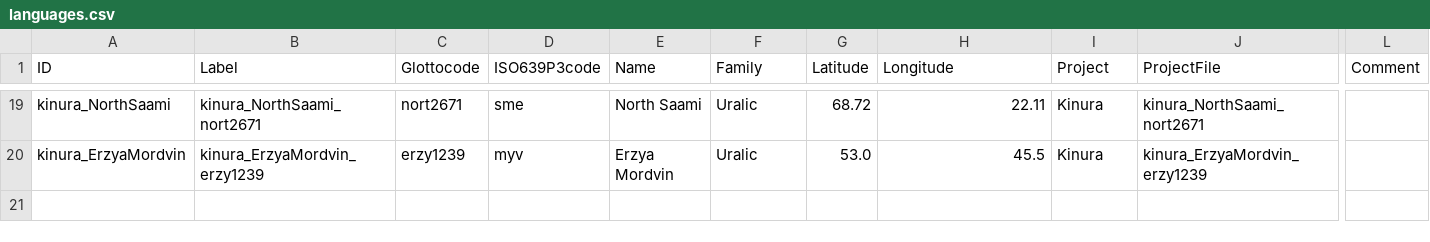
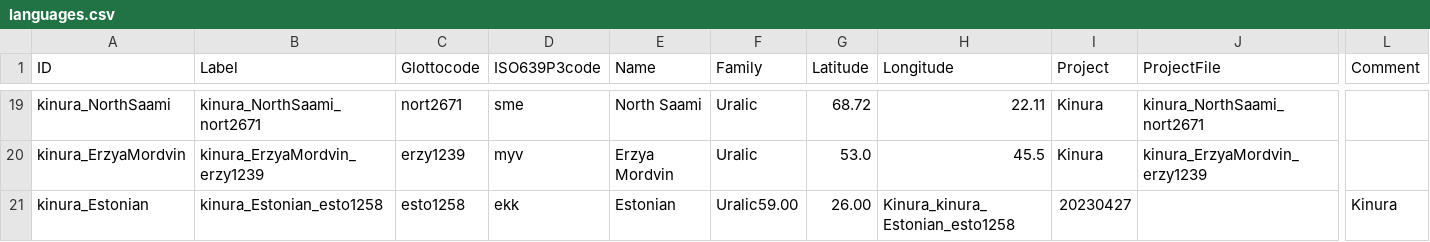
Before and after one commit to kinbank/kinura, a CSV file: kinbank/etc/languages.csv, drawn as a sheet; only a part is shown, gaps mark what is left out; rows hold the shown columns only; the diff names each change by its address in the sheet, - before the commit and + after, or states it on an @@ line.

Commit message:
Update languages.csv

```diff
--- a/kinbank/etc/languages.csv
+++ b/kinbank/etc/languages.csv
+row 21: kinura_Estonian | kinura_Estonian_esto1258 | esto1258 | ekk | Estonian | Uralic59.00 | 26.00 | Kinura_kinura_Estonian_esto1258 | 20230427 |  | Kinura
```
